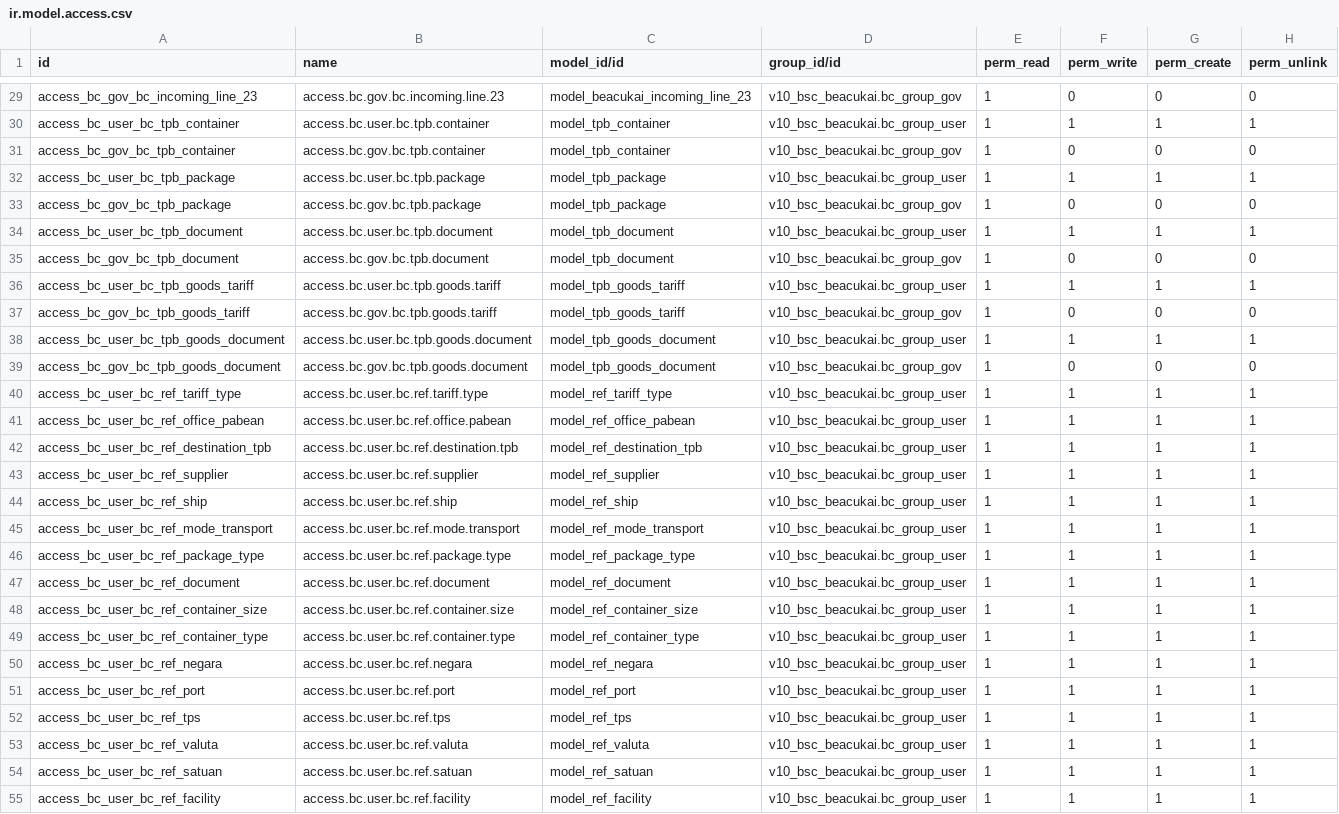
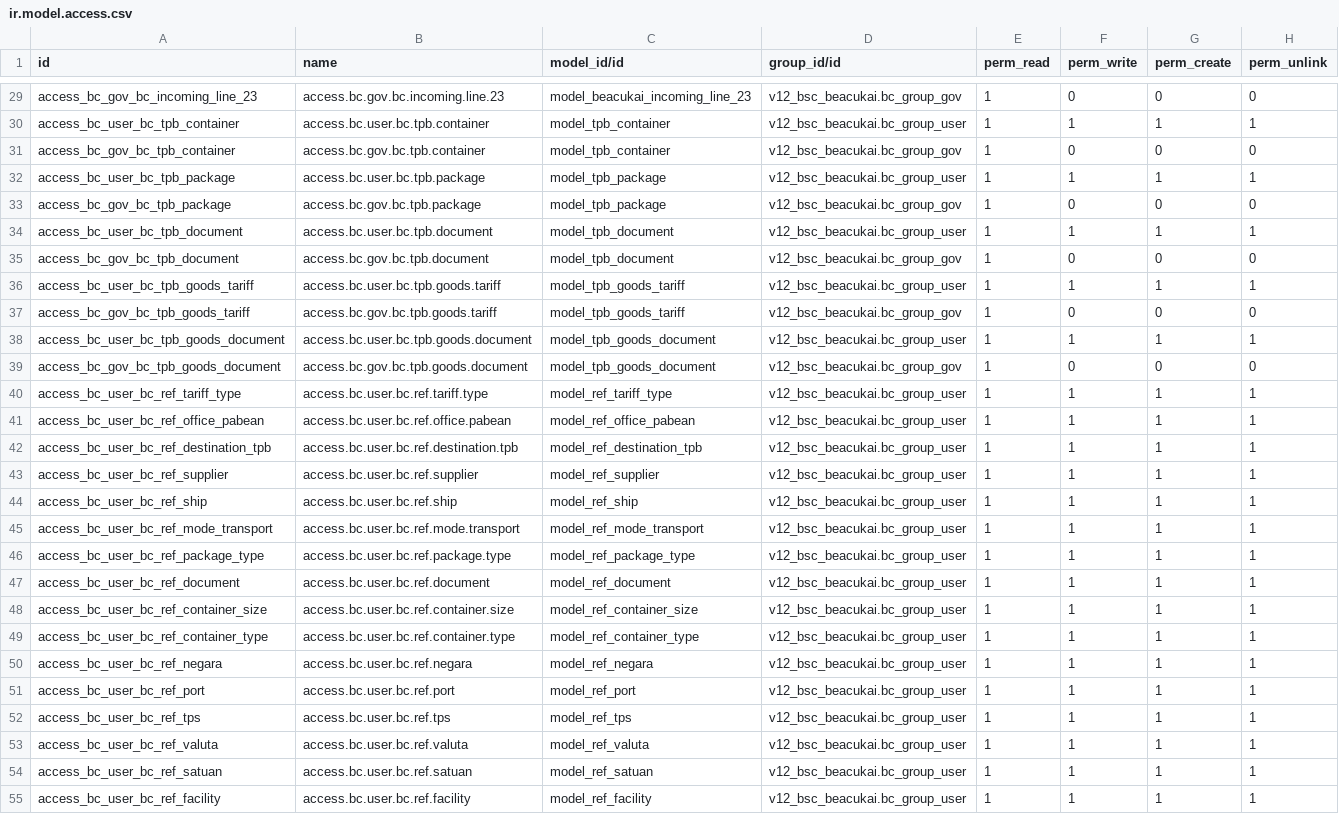
Before and after one commit to alfiussamuel/github-forwarderp-pwk, a CSV file: v12_bsc_beacukai/security/ir.model.access.csv, drawn as a sheet; only a part is shown, gaps mark what is left out; the diff covers the shown part only; the diff names each change by its address in the sheet, - before the commit and + after, or states it on an @@ line.

```diff
--- a/v12_bsc_beacukai/security/ir.model.access.csv
+++ b/v12_bsc_beacukai/security/ir.model.access.csv
-D29 (group_id/id): v10_bsc_beacukai.bc_group_gov
+D29 (group_id/id): v12_bsc_beacukai.bc_group_gov
-D30 (group_id/id): v10_bsc_beacukai.bc_group_user
+D30 (group_id/id): v12_bsc_beacukai.bc_group_user
-D31 (group_id/id): v10_bsc_beacukai.bc_group_gov
+D31 (group_id/id): v12_bsc_beacukai.bc_group_gov
-D32 (group_id/id): v10_bsc_beacukai.bc_group_user
+D32 (group_id/id): v12_bsc_beacukai.bc_group_user
-D33 (group_id/id): v10_bsc_beacukai.bc_group_gov
+D33 (group_id/id): v12_bsc_beacukai.bc_group_gov
-D34 (group_id/id): v10_bsc_beacukai.bc_group_user
+D34 (group_id/id): v12_bsc_beacukai.bc_group_user
-D35 (group_id/id): v10_bsc_beacukai.bc_group_gov
+D35 (group_id/id): v12_bsc_beacukai.bc_group_gov
-D36 (group_id/id): v10_bsc_beacukai.bc_group_user
+D36 (group_id/id): v12_bsc_beacukai.bc_group_user
-D37 (group_id/id): v10_bsc_beacukai.bc_group_gov
+D37 (group_id/id): v12_bsc_beacukai.bc_group_gov
-D38 (group_id/id): v10_bsc_beacukai.bc_group_user
+D38 (group_id/id): v12_bsc_beacukai.bc_group_user
-D39 (group_id/id): v10_bsc_beacukai.bc_group_gov
+D39 (group_id/id): v12_bsc_beacukai.bc_group_gov
-D40:D55 (group_id/id): v10_bsc_beacukai.bc_group_user
+D40:D55 (group_id/id): v12_bsc_beacukai.bc_group_user
```
Also changed, not shown: 48 edited cells elsewhere in this file, 30 other files.
